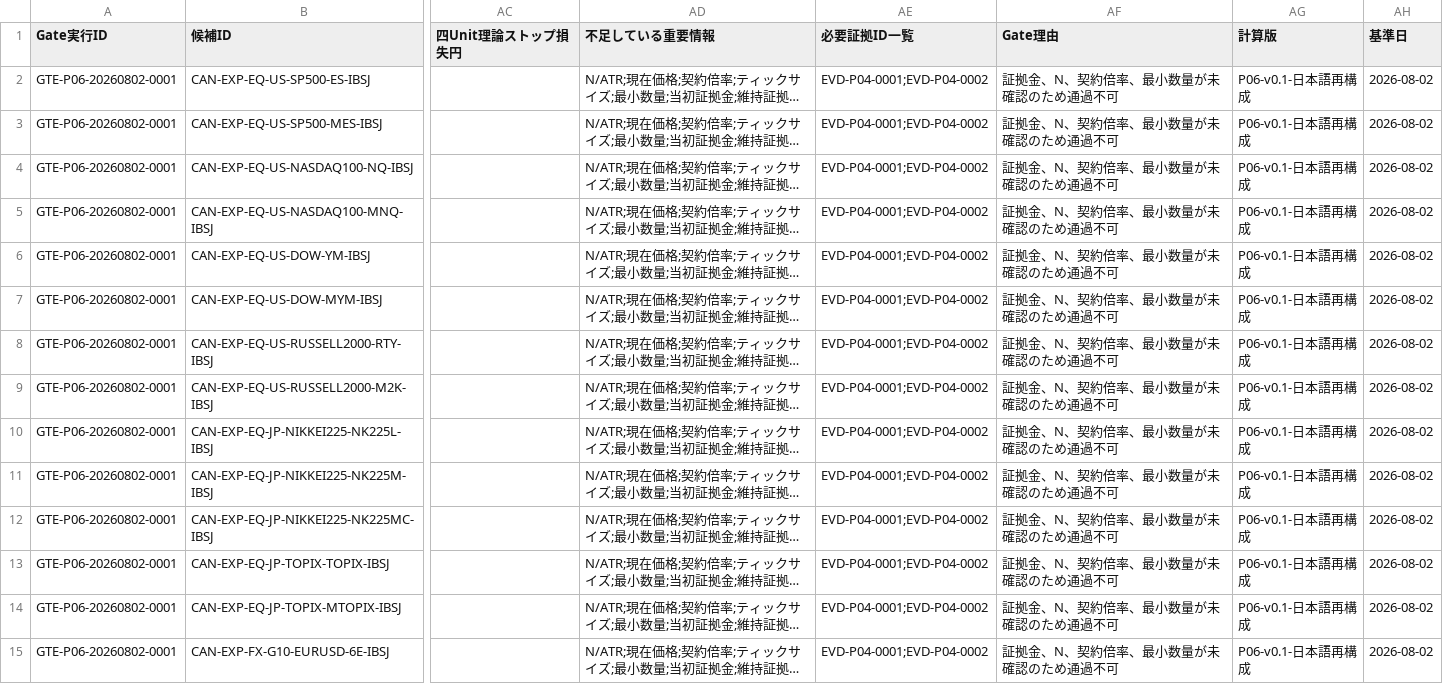
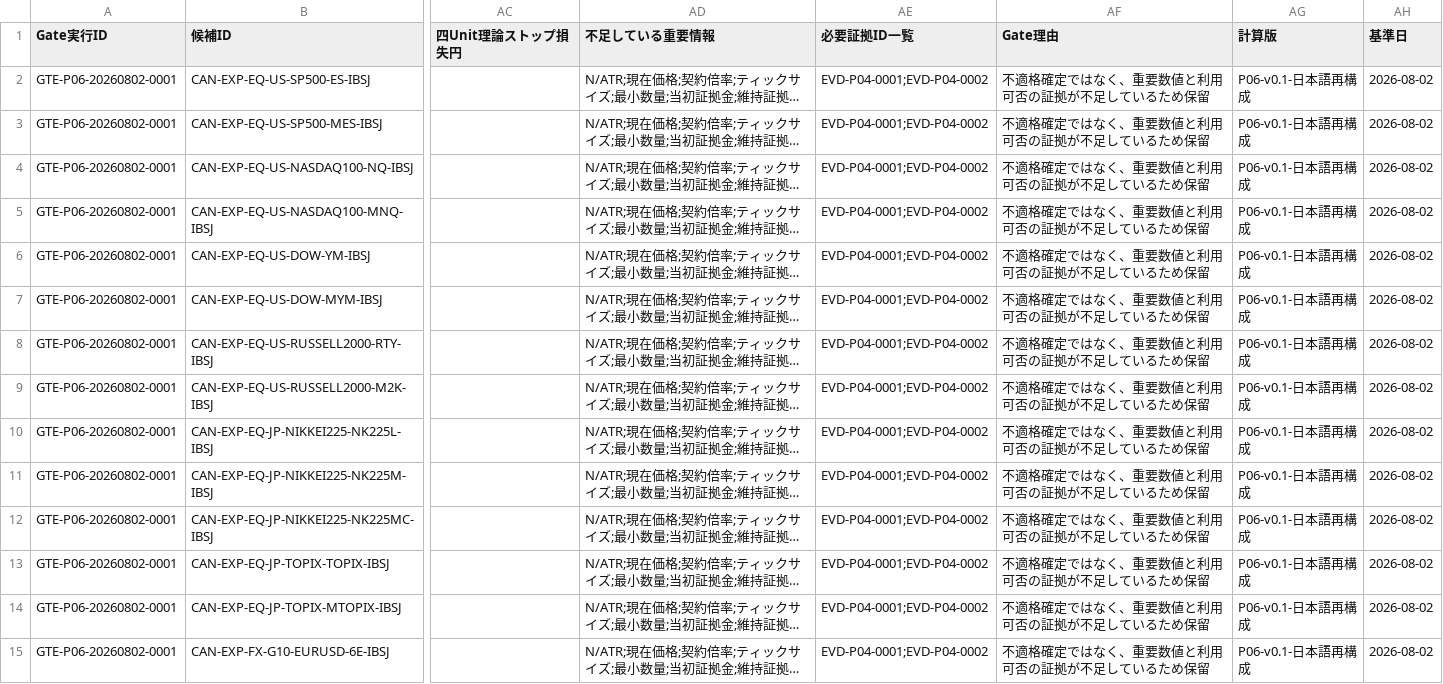
Before and after one commit to ute3g2n/strategy_test, a CSV file: research/asset_selection/06_ハードゲート/06_ハードゲート判定結果_v0.1_2026-08-02.csv, drawn as a sheet; only a part is shown, gaps mark what is left out; long unchanged cells end in …; the diff covers the shown part only; the diff names each change by its address in the sheet, - before the commit and + after, or states it on an @@ line.

```diff
--- a/research/asset_selection/06_ハードゲート/06_ハードゲート判定結果_v0.1_2026-08-02.csv
+++ b/research/asset_selection/06_ハードゲート/06_ハードゲート判定結果_v0.1_2026-08-02.csv
-AF2:AF15 (Gate理由): 証拠金、N、契約倍率、最小数量が未確認のため通過不可
+AF2:AF15 (Gate理由): 不適格確定ではなく、重要数値と利用可否の証拠が不足しているため保留
```
Also changed, not shown: 156 edited cells elsewhere in this file, research/asset_selection/05_エクスポージャーと取引手段の対応/05_エクスポージャー取引手段対応表_v0.1_2026-08-02.csv, research/asset_selection/06_ハードゲート/06_資金シナリオ_v0.1_2026-08-02.csv, 1 other file.
